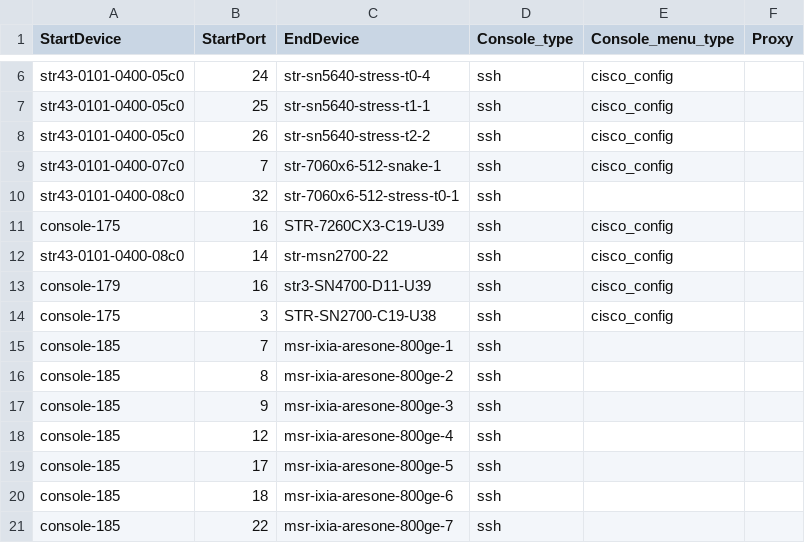
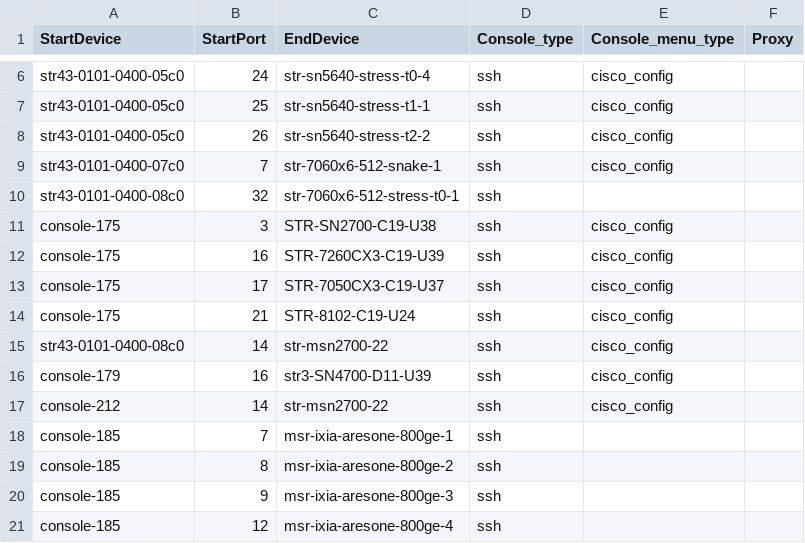
Before and after one commit to lipxu/sonic-mgmt-lipxu-fork, a CSV file: ansible/files/sonic_ixia_console_links.csv, drawn as a sheet; only a part is shown, gaps mark what is left out; the shorter side is filled out with more unchanged rows.

```diff
--- a/ansible/files/sonic_ixia_console_links.csv
+++ b/ansible/files/sonic_ixia_console_links.csv
@@ -10,6 +10,9 @@ str43-0101-0400-07c0,7,str-7060x6-512-snake-1,ssh,cisco_config,
 str43-0101-0400-08c0,32,str-7060x6-512-stress-t0-1,ssh,,
+console-175,3,STR-SN2700-C19-U38,ssh,cisco_config,
 console-175,16,STR-7260CX3-C19-U39,ssh,cisco_config,
+console-175,17,STR-7050CX3-C19-U37,ssh,cisco_config,
+console-175,21,STR-8102-C19-U24,ssh,cisco_config,
 str43-0101-0400-08c0,14,str-msn2700-22,ssh,cisco_config,
 console-179,16,str3-SN4700-D11-U39,ssh,cisco_config,
-console-175,3,STR-SN2700-C19-U38,ssh,cisco_config,
+console-212,14,str-msn2700-22,ssh,cisco_config,
 console-185,7,msr-ixia-aresone-800ge-1,ssh,,
```
Also changed, not shown: ansible/files/sonic_ixia_devices.csv, ansible/files/sonic_str_links.csv, 15 other files.
